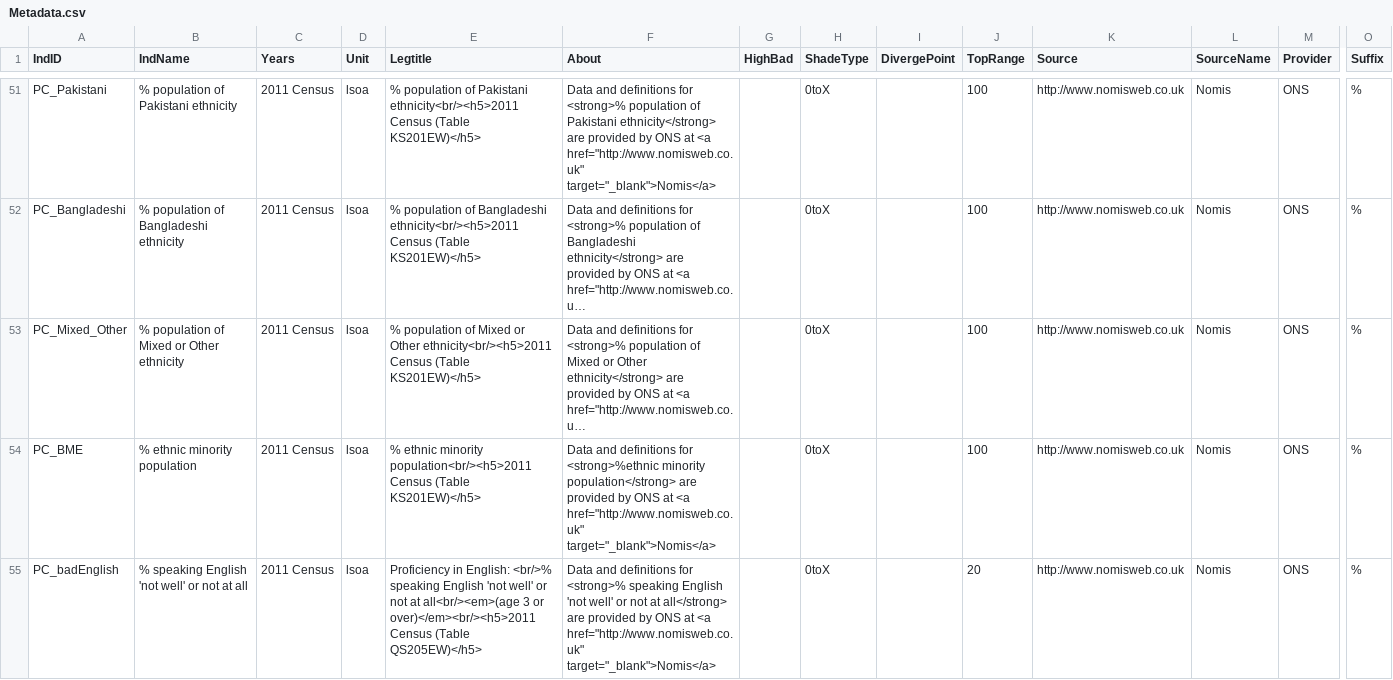
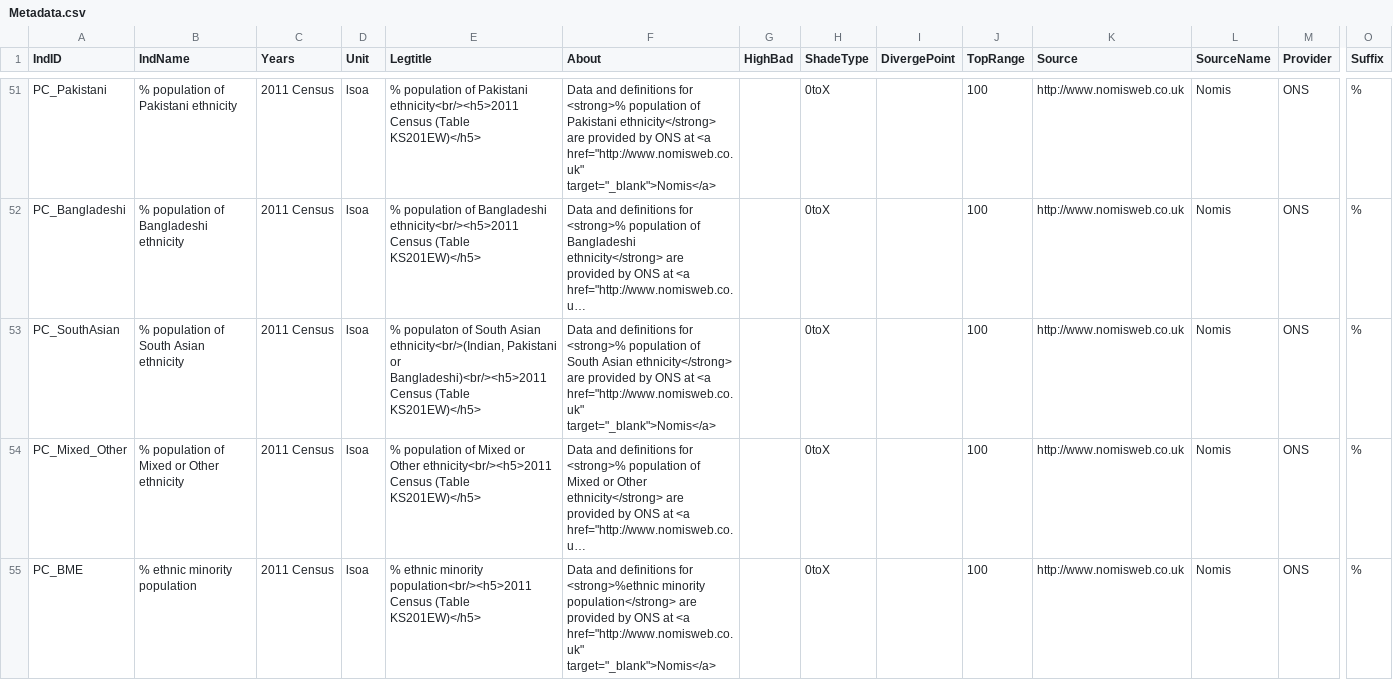
Before and after one commit to bwd-ph/mapdata, a CSV file: Metadata.csv, drawn as a sheet; only a part is shown, gaps mark what is left out; the shorter side is filled out with more unchanged rows; long unchanged cells end in …; rows hold the shown columns only; the diff names each change by its address in the sheet, - before the commit and + after, or states it on an @@ line.

Commit message:
amended to include a South Asian category

```diff
--- a/Metadata.csv
+++ b/Metadata.csv
+row 53: PC_SouthAsian | % population of South Asian ethnicity | 2011 Census | lsoa | % populaton of South Asian ethnicity<br/>(Indian, Pakistani or Bangladeshi)<br/><h5>2011 Census (Table KS201EW)</h5> | Data and definitions for <strong>% population of South Asian ethnicity</strong> are provided by ONS at <a href="http://www.nomisweb.co.uk" target="_blank">Nomis</a> |  | 0toX |  | 100 | http://www.nomisweb.co.uk | Nomis | ONS | %
```
Also changed, not shown: MetaCategories.csv, 2 other files.
